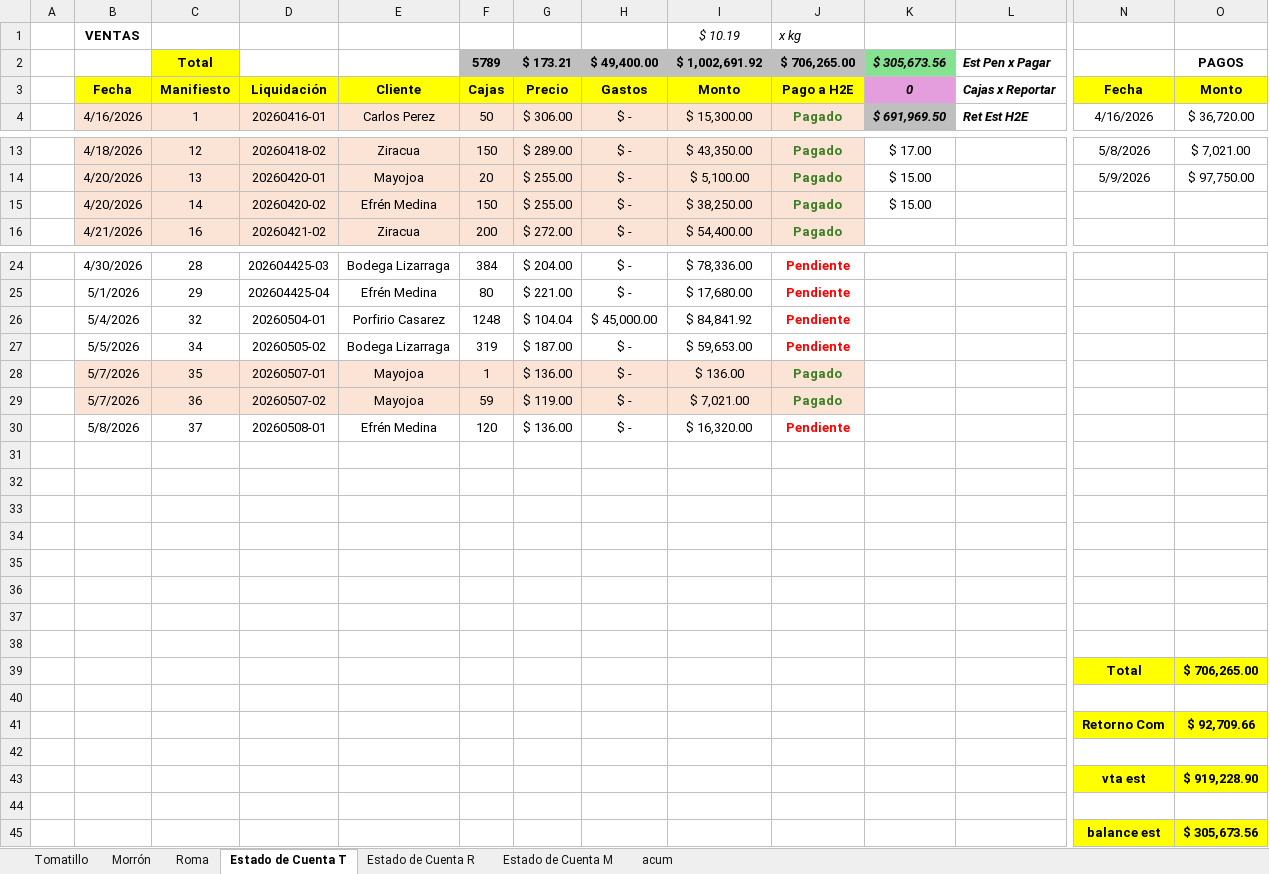
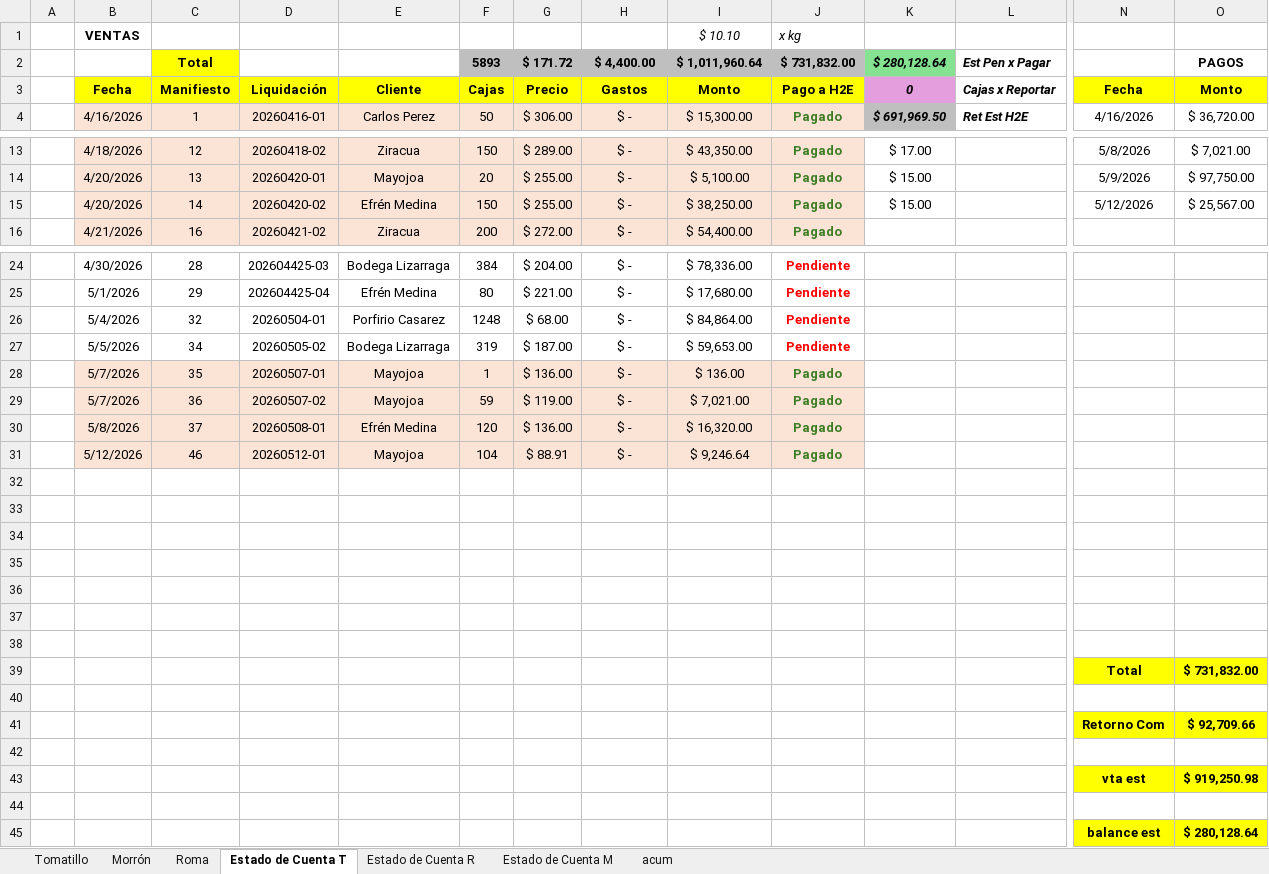
Before and after one commit to gerardobatiz/H2E-Crown, an Excel workbook: Info para Claude/Reportes/Nacional/Ventas CBE-H2E 2.xlsx, sheet Estado de Cuenta T, drawn as a sheet; only a part is shown, gaps mark what is left out; values as stored, in another font and other column widths than the file's, no borders; removed rows and columns are numbered as before the commit, all else as after; rows hold the shown columns only; the diff names each change by its address in the sheet, - before the commit and + after, or states it on an @@ line.

```diff
--- a/Info para Claude/Reportes/Nacional/Ventas CBE-H2E 2.xlsx (sheet Estado de Cuenta T)
+++ b/Info para Claude/Reportes/Nacional/Ventas CBE-H2E 2.xlsx (sheet Estado de Cuenta T)
-I1: $ 10.19
+I1: $ 10.10
-row 2:  |  | Total |  |  | 5789 | $ 173.21 | $ 49,400.00 | $ 1,002,691.92 | $ 706,265.00 | $ 305,673.56 | Est Pen x Pagar |  | PAGOS
+row 2:  |  | Total |  |  | 5893 | $ 171.72 | $ 4,400.00 | $ 1,011,960.64 | $ 731,832.00 | $ 280,128.64 | Est Pen x Pagar |  | PAGOS
-N15: (empty)
+N15: 5/12/2026
-O15: (empty)
+O15: $ 25,567.00
-G26: $ 104.04
+G26: $ 68.00
-H26: $ 45,000.00
+H26: $ -
-I26: $ 84,841.92
+I26: $ 84,864.00
-B30:J30 fill: none
+B30:J30 fill: #FBE3D6
-J30: Pendiente
+J30: Pagado
-J30 text colour: #FF0000
+J30 text colour: #3B7D23
+row 31:  | 5/12/2026 | 46 | 20260512-01 | Mayojoa | 104 | $ 88.91 | $ - | $ 9,246.64 | Pagado
-row 39: (empty)
+row 39:  |  |  |  |  |  |  |  |  |  |  |  | Total | $ 731,832.00
-N39:O39 fill: none
+N39:O39 fill: #FFFF00
-row 39:  |  |  |  |  |  |  |  |  |  |  |  | Total | $ 706,265.00
-O43: $ 919,228.90
+O43: $ 919,250.98
-O45: $ 305,673.56
+O45: $ 280,128.64
```
Also changed, not shown: sheet Estado de Cuenta R, sheet acum, sheet Estado de Cuenta M, sheet Tomatillo, 2 other files.
